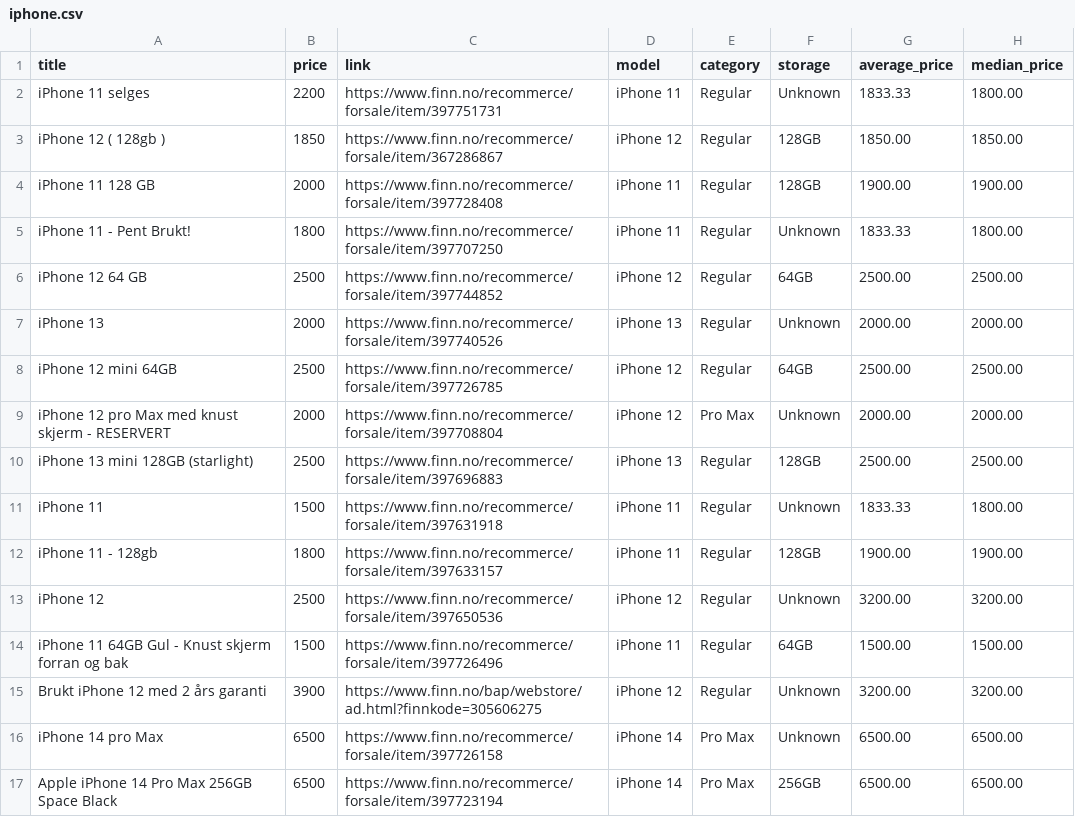
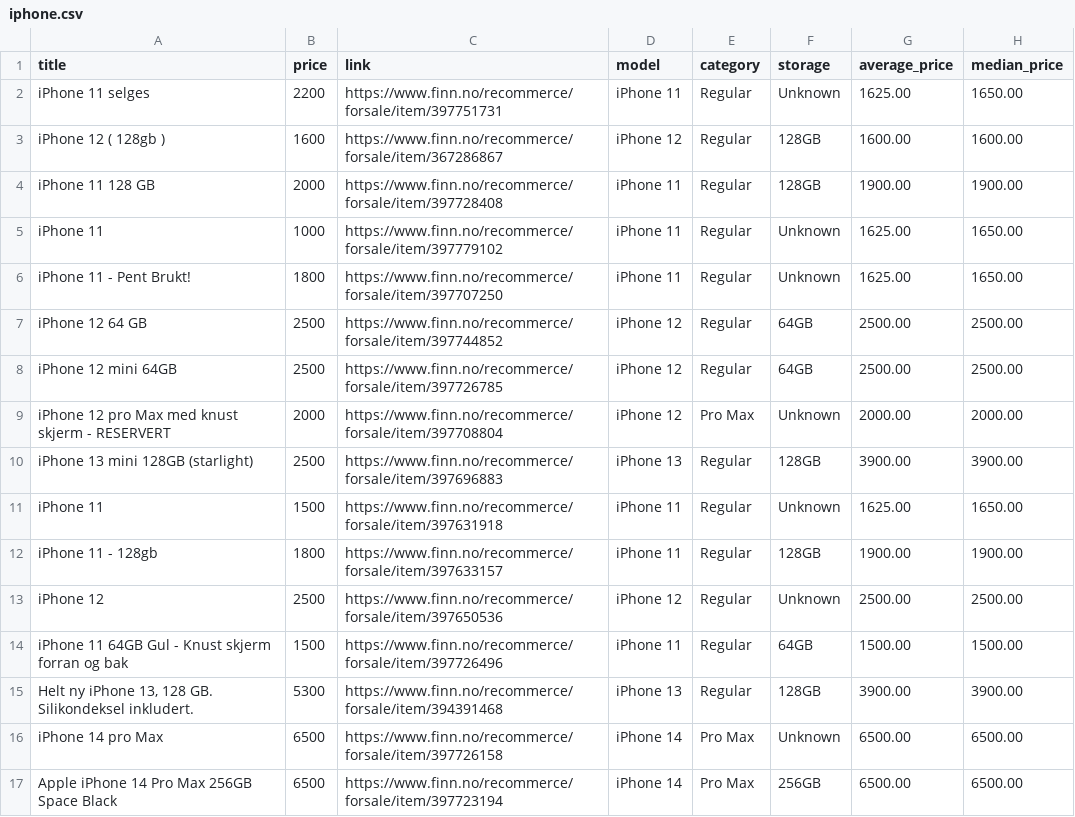
Before and after one commit to JibbelJabbel/Scrap, a CSV file: iphone.csv, drawn as a sheet; only a part is shown.

```diff
--- a/iphone.csv
+++ b/iphone.csv
@@ -1,16 +1,16 @@
 title,price,link,model,category,storage,average_price,median_price
-iPhone 11 selges,2200,https://www.finn.no/recommerce/forsale/item/397751731,iPhone 11,Regular,Unknown,1833.33,1800.00
-iPhone 12 ( 128gb ),1850,https://www.finn.no/recommerce/forsale/item/367286867,iPhone 12,Regular,128GB,1850.00,1850.00
+iPhone 11 selges,2200,https://www.finn.no/recommerce/forsale/item/397751731,iPhone 11,Regular,Unknown,1625.00,1650.00
+iPhone 12 ( 128gb ),1600,https://www.finn.no/recommerce/forsale/item/367286867,iPhone 12,Regular,128GB,1600.00,1600.00
 iPhone 11 128 GB,2000,https://www.finn.no/recommerce/forsale/item/397728408,iPhone 11,Regular,128GB,1900.00,1900.00
-iPhone 11 - Pent Brukt!,1800,https://www.finn.no/recommerce/forsale/item/397707250,iPhone 11,Regular,Unknown,1833.33,1800.00
+iPhone 11,1000,https://www.finn.no/recommerce/forsale/item/397779102,iPhone 11,Regular,Unknown,1625.00,1650.00
+iPhone 11 - Pent Brukt!,1800,https://www.finn.no/recommerce/forsale/item/397707250,iPhone 11,Regular,Unknown,1625.00,1650.00
 iPhone 12 64 GB,2500,https://www.finn.no/recommerce/forsale/item/397744852,iPhone 12,Regular,64GB,2500.00,2500.00
-iPhone 13,2000,https://www.finn.no/recommerce/forsale/item/397740526,iPhone 13,Regular,Unknown,2000.00,2000.00
 iPhone 12 mini 64GB,2500,https://www.finn.no/recommerce/forsale/item/397726785,iPhone 12,Regular,64GB,2500.00,2500.00
 iPhone 12 pro Max med knust skjerm - RESERVERT,2000,https://www.finn.no/recommerce/forsale/item/397708804,iPhone 12,Pro Max,Unknown,2000.00,2000.00
-iPhone 13 mini 128GB (starlight),2500,https://www.finn.no/recommerce/forsale/item/397696883,iPhone 13,Regular,128GB,2500.00,2500.00
-iPhone 11,1500,https://www.finn.no/recommerce/forsale/item/397631918,iPhone 11,Regular,Unknown,1833.33,1800.00
+iPhone 13 mini 128GB (starlight),2500,https://www.finn.no/recommerce/forsale/item/397696883,iPhone 13,Regular,128GB,3900.00,3900.00
+iPhone 11,1500,https://www.finn.no/recommerce/forsale/item/397631918,iPhone 11,Regular,Unknown,1625.00,1650.00
 iPhone 11 - 128gb,1800,https://www.finn.no/recommerce/forsale/item/397633157,iPhone 11,Regular,128GB,1900.00,1900.00
-iPhone 12,2500,https://www.finn.no/recommerce/forsale/item/397650536,iPhone 12,Regular,Unknown,3200.00,3200.00
+iPhone 12,2500,https://www.finn.no/recommerce/forsale/item/397650536,iPhone 12,Regular,Unknown,2500.00,2500.00
 iPhone 11 64GB Gul - Knust skjerm forran og bak,1500,https://www.finn.no/recommerce/forsale/item/397726496,iPhone 11,Regular,64GB,1500.00,1500.00
-Brukt iPhone 12 med 2 års garanti,3900,https://www.finn.no/bap/webstore/ad.html?finnkode=305606275,iPhone 12,Regular,Unknown,3200.00,3200.00
+"Helt ny iPhone 13, 128 GB. Silikondeksel inkludert.",5300,https://www.finn.no/recommerce/forsale/item/394391468,iPhone 13,Regular,128GB,3900.00,3900.00
 iPhone 14 pro Max,6500,https://www.finn.no/recommerce/forsale/item/397726158,iPhone 14,Pro Max,Unknown,6500.00,6500.00
```
